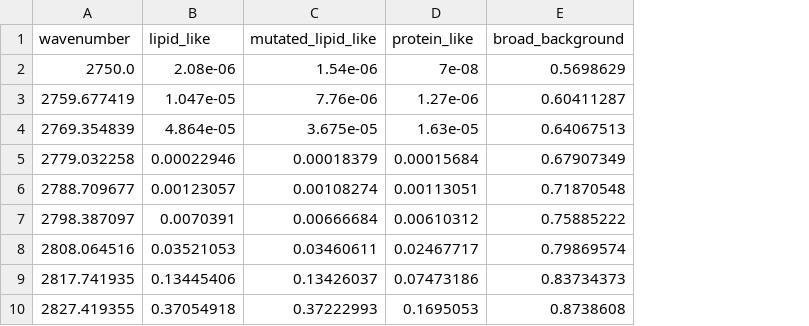
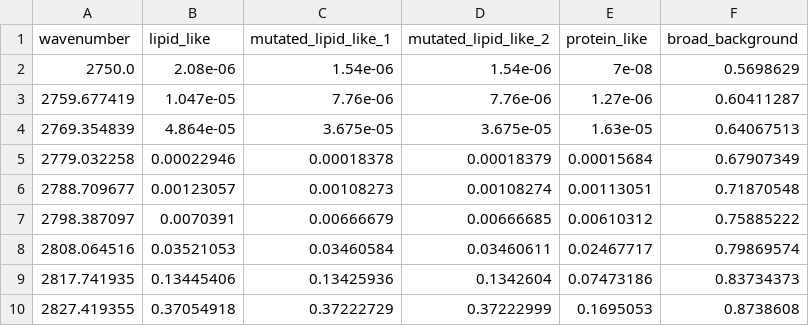
Before and after one commit to manuel-kunisch/hs_crs_analysis_gui, a CSV file: docs/examples/synthetic_quickstart_data/synthetic_reference_spectra.csv, drawn as a sheet; only a part is shown; removed rows and columns are numbered as before the commit, all else as after; the diff names each change by its address in the sheet, - before the commit and + after, or states it on an @@ line.

Commit message:
🎉 Feature: Expand synthetic quickstart and GUI documentation
- Refresh the synthetic quickstart data as a denser microbead-style mixture with overlapping spectral components.
- Add mutated lipid-like bead variants that share the lipid peak but have distinct spe

📜 Docs: Expand GUI documentation with visual workflow guidance

- Add a Matplotlib publication export tutorial with rc defaults, toolbar editing, legend regeneration notes, and demo media.
- Add and rename documentation assets with section prefixes for pyqtgraph, Matplotlib export, stitching, ROI suggestion, ROI Manager, and preset saving.
- Add screenshots and placeholders across the quickstart, concepts, analysis, ROI, export, preset, and reference docs to guide new GUI users.
- Document ROI suggestion settings and clarify how selected ROI rows map to the image-view highlight and ROI average plot.
- Refresh the synthetic quickstart example data for the denser microbead-style mixtu

```diff
--- a/docs/examples/synthetic_quickstart_data/synthetic_reference_spectra.csv
+++ b/docs/examples/synthetic_quickstart_data/synthetic_reference_spectra.csv
-column C (mutated_lipid_like), rows 2-10: 1.54e-06 | 7.76e-06 | 3.675e-05 | 0.00018379 | 0.00108274 | 0.00666684 | 0.03460611 | 0.13426037 | 0.37222993
+column C (mutated_lipid_like_1), rows 2-10: 1.54e-06 | 7.76e-06 | 3.675e-05 | 0.00018378 | 0.00108273 | 0.00666679 | 0.03460584 | 0.13425936 | 0.37222729
+column D (mutated_lipid_like_2), rows 2-10: 1.54e-06 | 7.76e-06 | 3.675e-05 | 0.00018379 | 0.00108274 | 0.00666685 | 0.03460611 | 0.1342604 | 0.37222999
```
Also changed, not shown: 27 other files.
